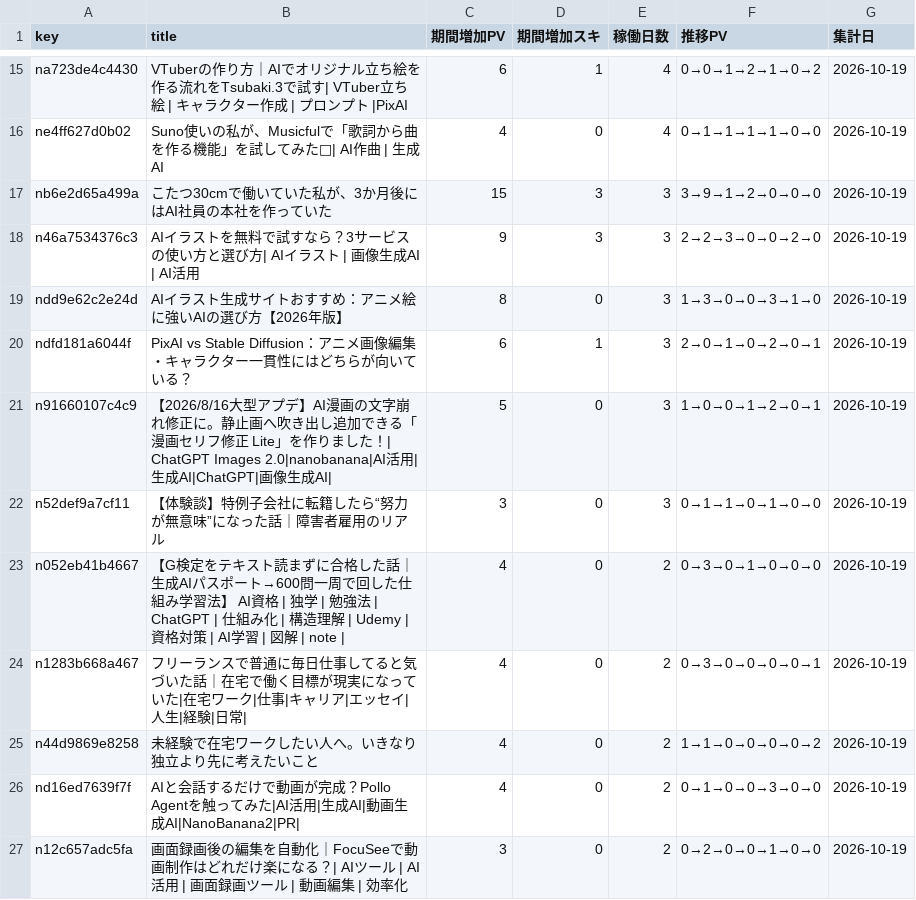
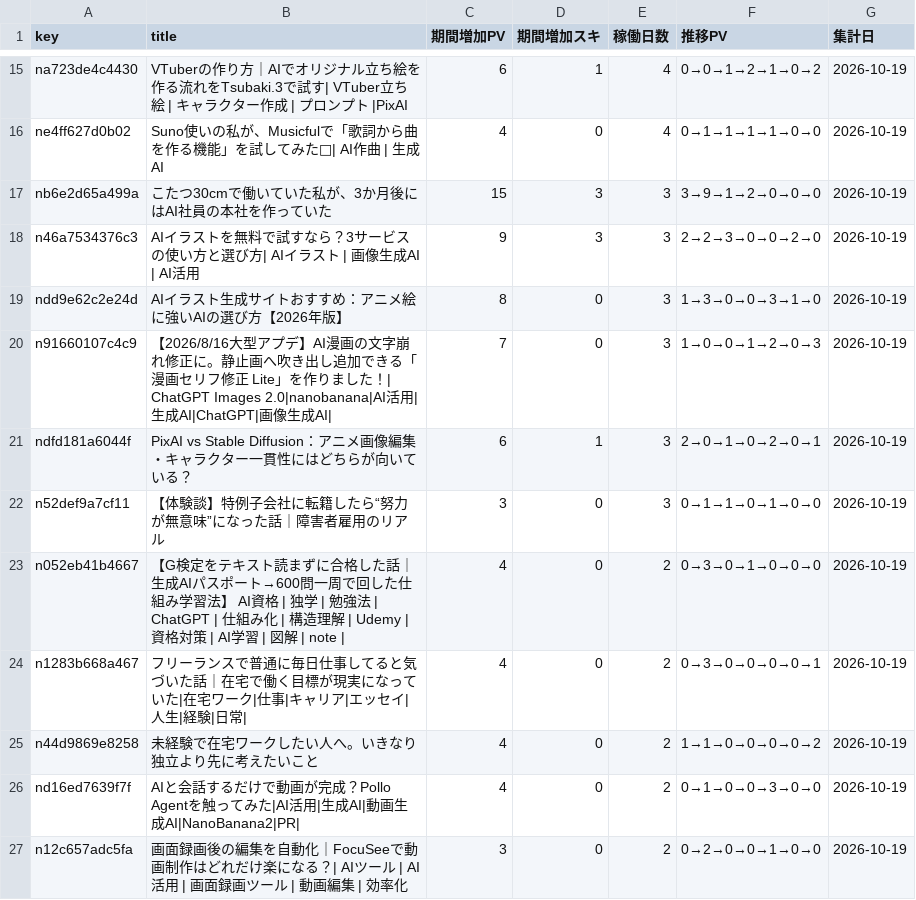
Before and after one commit to coolboylovegirl-byte/note-stats-dashboard, a CSV file: data/asset_articles.csv, drawn as a sheet; only a part is shown, gaps mark what is left out.

```diff
--- a/data/asset_articles.csv
+++ b/data/asset_articles.csv
@@ -19,4 +19,4 @@ n46a7534376c3,AIイラストを無料で試すなら？3サービスの使い方
 ndd9e62c2e24d,AIイラスト生成サイトおすすめ：アニメ絵に強いAIの選び方【2026年版】,8,0,3,1→3→0→0→3→1→0,2026-10-19
+n91660107c4c9,【2026/8/16大型アプデ】AI漫画の文字崩れ修正に。静止画へ吹き出し追加できる「漫画セリフ修正 Lite」を作りました！| ChatGPT Images 2.0|nanobanana|AI活用|生成AI|ChatGPT|画像生成AI|,7,0,3,1→0→0→1→2→0→3,2026-10-19
 ndfd181a6044f,PixAI vs Stable Diffusion：アニメ画像編集・キャラクター一貫性にはどちらが向いている？,6,1,3,2→0→1→0→2→0→1,2026-10-19
-n91660107c4c9,【2026/8/16大型アプデ】AI漫画の文字崩れ修正に。静止画へ吹き出し追加できる「漫画セリフ修正 Lite」を作りました！| ChatGPT Images 2.0|nanobanana|AI活用|生成AI|ChatGPT|画像生成AI|,5,0,3,1→0→0→1→2→0→1,2026-10-19
 n52def9a7cf11,【体験談】特例子会社に転籍したら“努力が無意味”になった話｜障害者雇用のリアル,3,0,3,0→1→1→0→1→0→0,2026-10-19
```
Also changed, not shown: data/daily_summary.csv, data/followers.csv, 5 other files.
